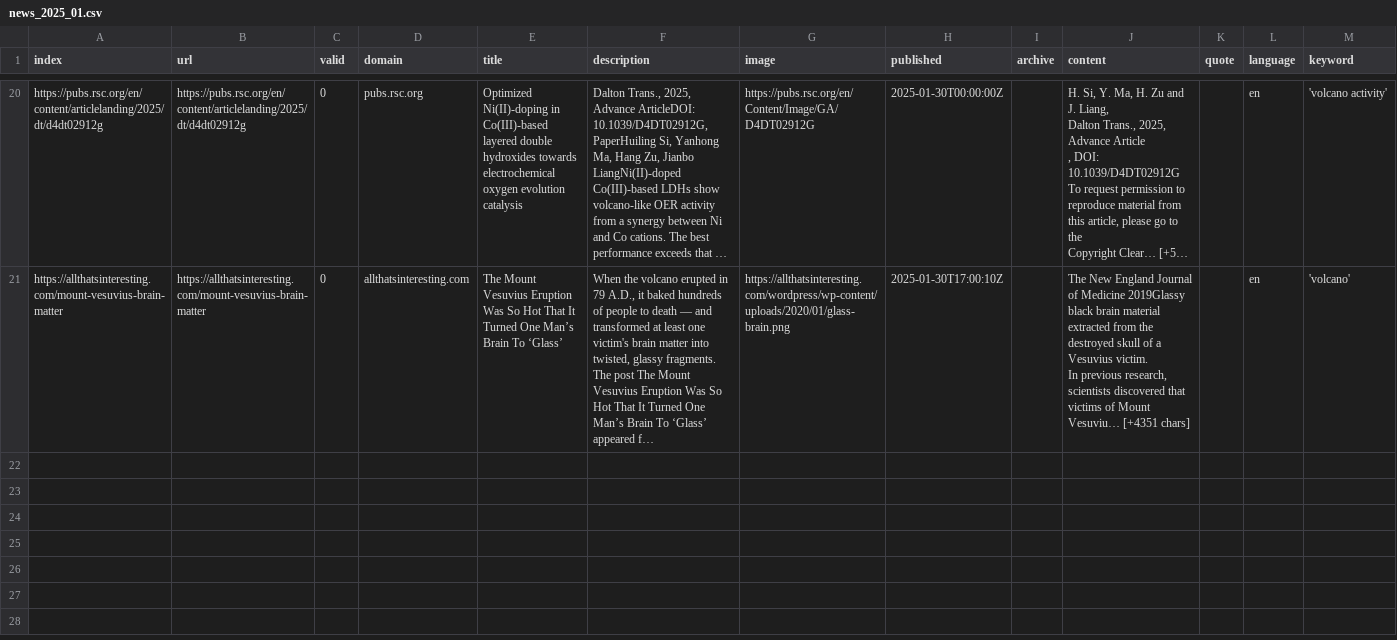
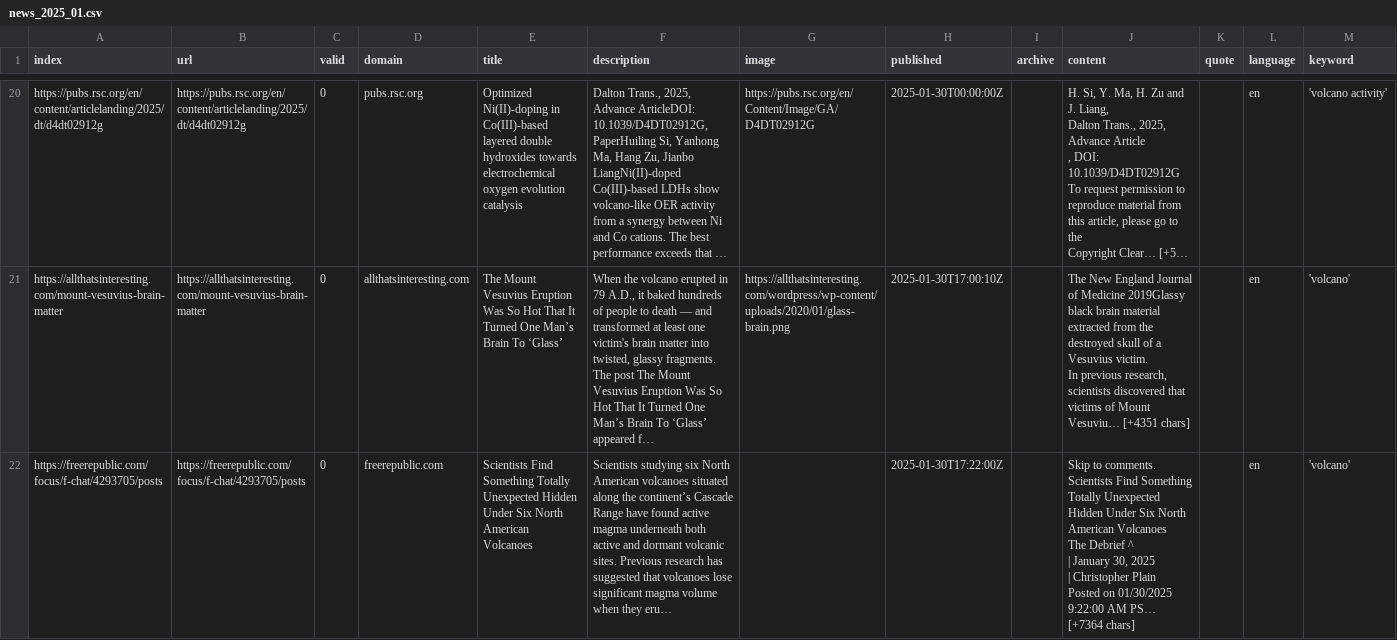
Before and after one commit to paulski99-news/volcanoIsComing, a CSV file: csv/news_2025_01.csv, drawn as a sheet; only a part is shown, gaps mark what is left out; long unchanged cells end in ….

```diff
--- a/csv/news_2025_01.csv
+++ b/csv/news_2025_01.csv
@@ -46 +46,7 @@ The post The Mount Vesuvius Eruption Was So Hot That It Turned One Man’s Brain
 In previous research, scientists discovered that victims of Mount Vesuviu… [+4351 chars]",,en,'volcano'
+https://freerepublic.com/focus/f-chat/4293705/posts,https://freerepublic.com/focus/f-chat/4293705/posts,0,freerepublic.com,Scientists Find Something Totally Unexpected Hidden Under Six North American Volcanoes,Scientists studying six North American volcanoes situated along the continent’s Cascade Range have found active magma underneath both active and dormant volcanic sites. Previous research has suggested that volcanoes lose significant magma volume when they eru…,,2025-01-30T17:22:00Z,,"Skip to comments.
+Scientists Find Something Totally Unexpected Hidden Under Six North American Volcanoes
+The Debrief ^
+ | January 30, 2025
+ | Christopher Plain
+Posted on 01/30/2025 9:22:00 AM PS… [+7364 chars]",,en,'volcano'
```
Also changed, not shown: keywords.csv.
